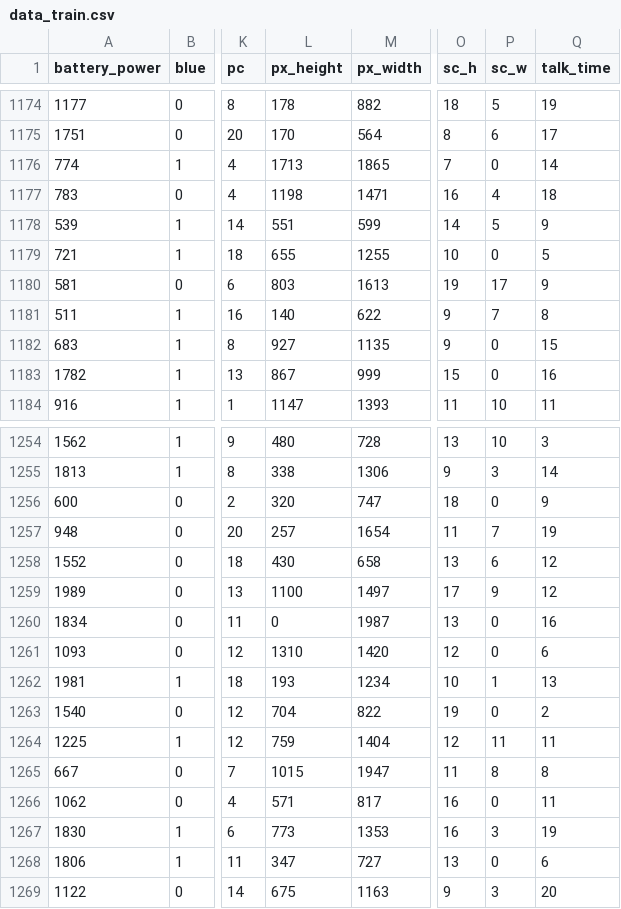
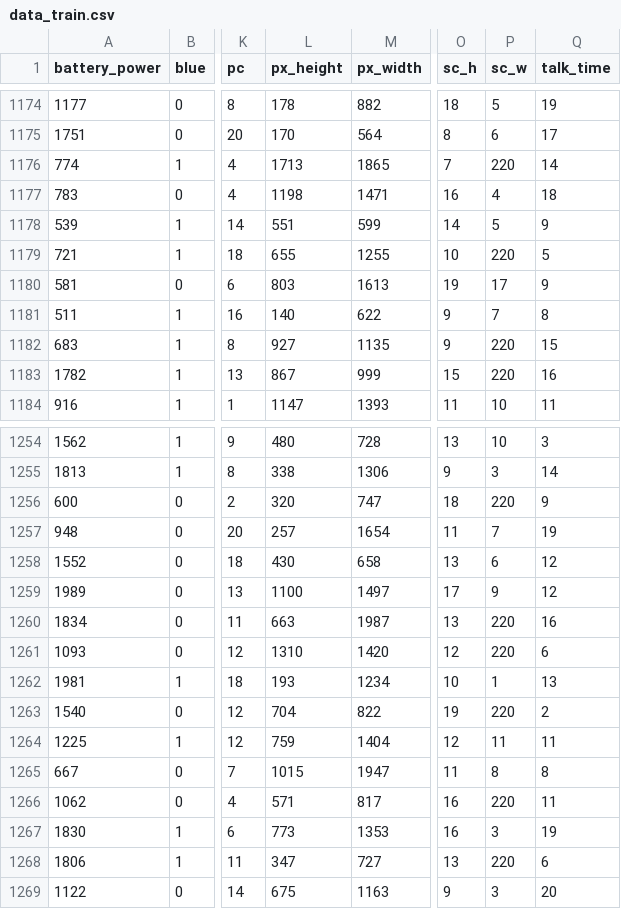
Before and after one commit to AustinPardosi/Tubes_2_AI, a CSV file: data/data_train.csv, drawn as a sheet; only a part is shown, gaps mark what is left out; the diff covers the shown part only; the diff names each change by its address in the sheet, - before the commit and + after, or states it on an @@ line.

Commit message:
chore: clean data train

```diff
--- a/data/data_train.csv
+++ b/data/data_train.csv
-P1176 (sc_w): 0
+P1176 (sc_w): 220
-P1179 (sc_w): 0
+P1179 (sc_w): 220
-P1182:P1183 (sc_w): 0
+P1182:P1183 (sc_w): 220
-P1256 (sc_w): 0
+P1256 (sc_w): 220
-L1260 (px_height): 0
+L1260 (px_height): 663
-P1260:P1261 (sc_w): 0
+P1260:P1261 (sc_w): 220
-P1263 (sc_w): 0
+P1263 (sc_w): 220
-P1266 (sc_w): 0
+P1266 (sc_w): 220
-P1268 (sc_w): 0
+P1268 (sc_w): 220
```
Also changed, not shown: 127 edited cells elsewhere in this file.
